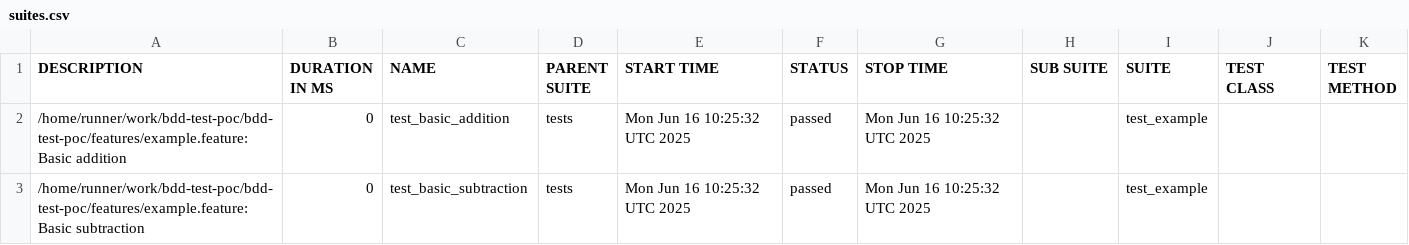
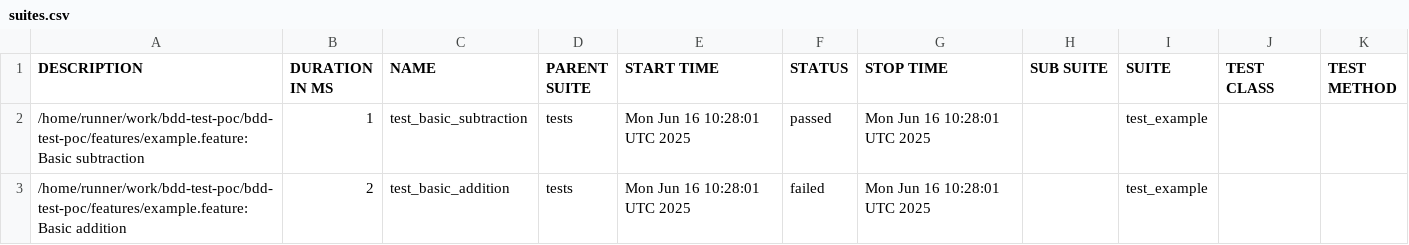
Before and after one commit to awha86/bdd-dashboard-poc, a CSV file: data/suites.csv, drawn as a sheet.

```diff
--- a/data/suites.csv
+++ b/data/suites.csv
@@ -1,3 +1,3 @@
 "DESCRIPTION","DURATION IN MS","NAME","PARENT SUITE","START TIME","STATUS","STOP TIME","SUB SUITE","SUITE","TEST CLASS","TEST METHOD"
-"/home/runner/work/bdd-test-poc/bdd-test-poc/features/example.feature: Basic addition","0","test_basic_addition","tests","Mon Jun 16 10:25:32 UTC 2025","passed","Mon Jun 16 10:25:32 UTC 2025","","test_example","",""
-"/home/runner/work/bdd-test-poc/bdd-test-poc/features/example.feature: Basic subtraction","0","test_basic_subtraction","tests","Mon Jun 16 10:25:32 UTC 2025","passed","Mon Jun 16 10:25:32 UTC 2025","","test_example","",""
+"/home/runner/work/bdd-test-poc/bdd-test-poc/features/example.feature: Basic subtraction","1","test_basic_subtraction","tests","Mon Jun 16 10:28:01 UTC 2025","passed","Mon Jun 16 10:28:01 UTC 2025","","test_example","",""
+"/home/runner/work/bdd-test-poc/bdd-test-poc/features/example.feature: Basic addition","2","test_basic_addition","tests","Mon Jun 16 10:28:01 UTC 2025","failed","Mon Jun 16 10:28:01 UTC 2025","","test_example","",""
```
Also changed, not shown: 27 other files.
